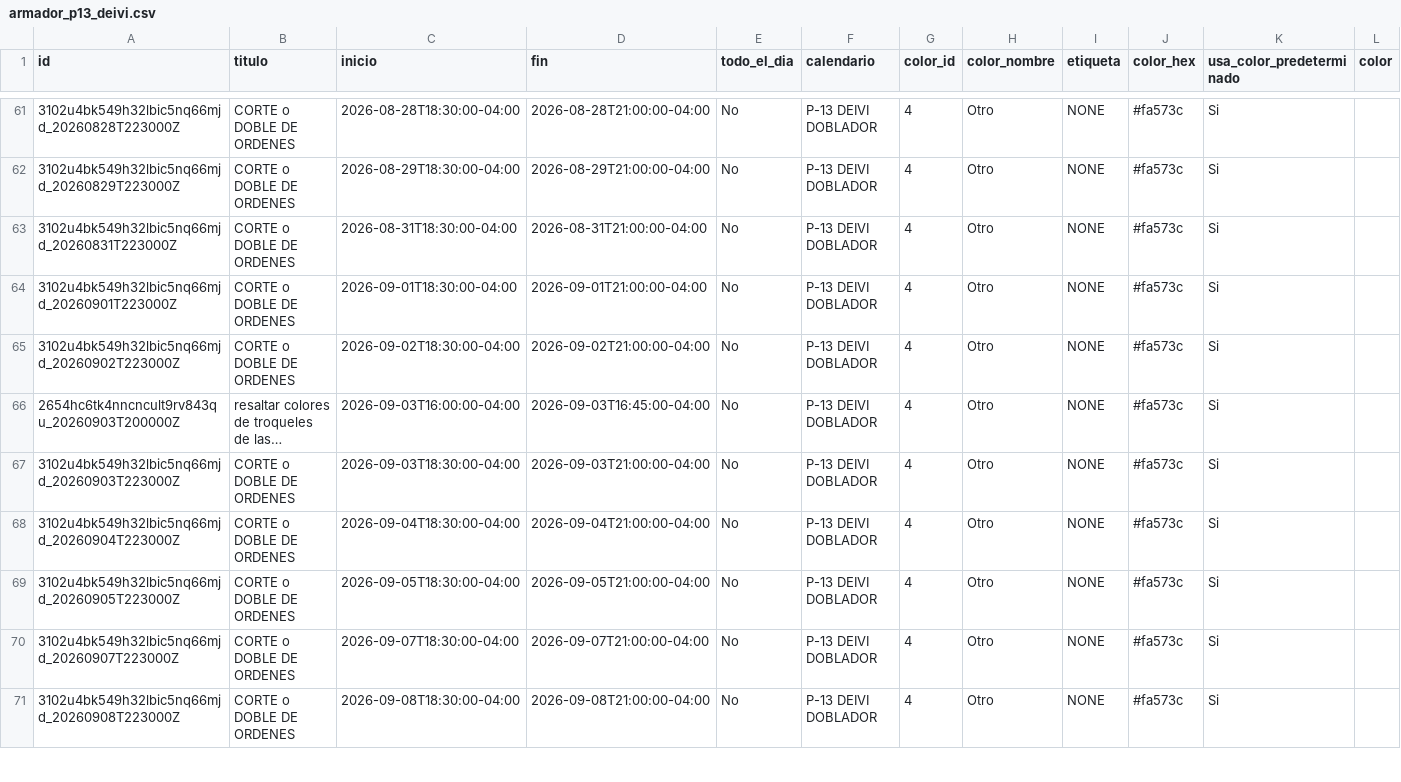
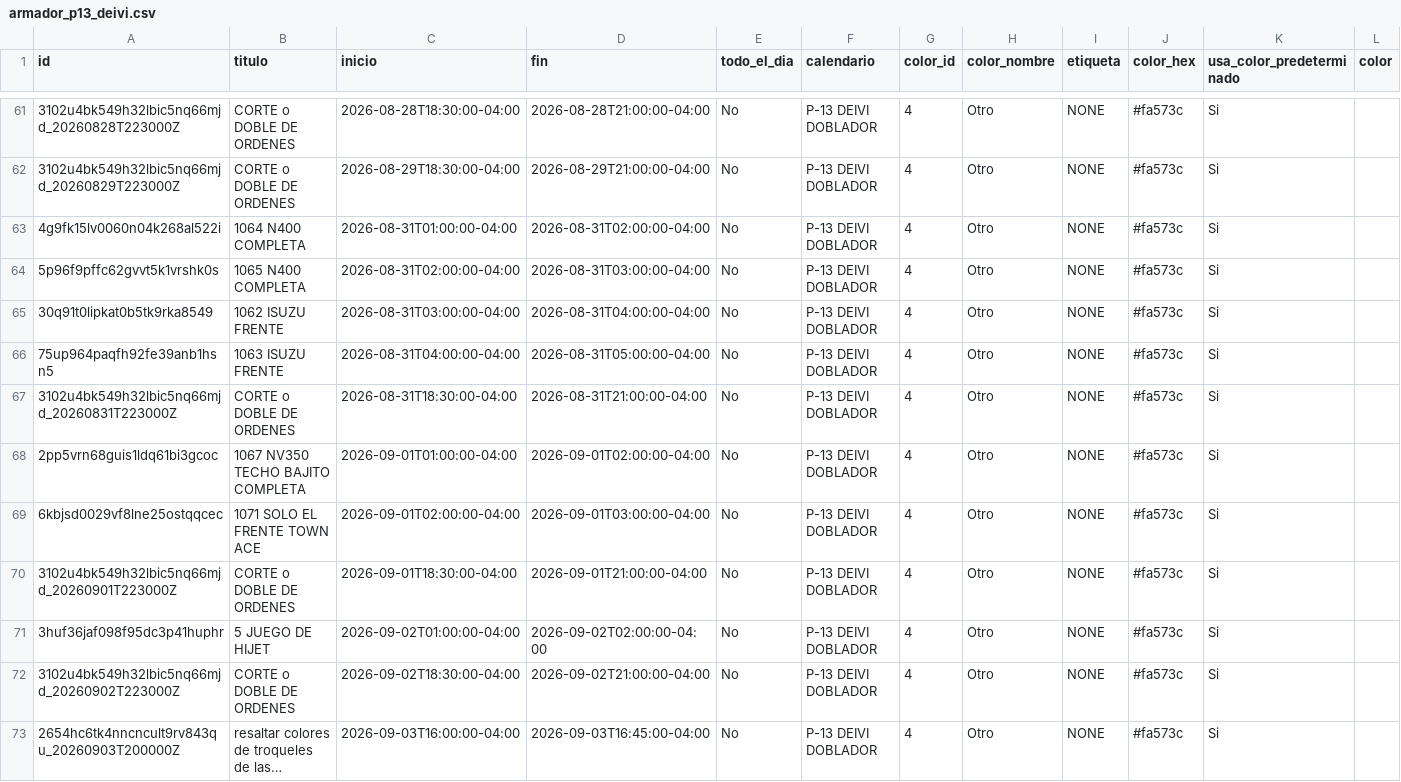
Before and after one commit to Osiris-14/rubio-defensa-ticket, a CSV file: public/data/calendario_armadores/armador_p13_deivi.csv, drawn as a sheet; only a part is shown, gaps mark what is left out; the shorter side is filled out with more unchanged rows; long unchanged cells end in …; rows hold the shown columns only; the diff names each change by its address in the sheet, - before the commit and + after, or states it on an @@ line.

```diff
--- a/public/data/calendario_armadores/armador_p13_deivi.csv
+++ b/public/data/calendario_armadores/armador_p13_deivi.csv
+row 63: 4g9fk15lv0060n04k268al522i | 1064 N400 COMPLETA | 2026-08-31T01:00:00-04:00 | 2026-08-31T02:00:00-04:00 | No | P-13 DEIVI DOBLADOR | 4 | Otro | NONE | #fa573c | Si
+row 64: 5p96f9pffc62gvvt5k1vrshk0s | 1065 N400 COMPLETA | 2026-08-31T02:00:00-04:00 | 2026-08-31T03:00:00-04:00 | No | P-13 DEIVI DOBLADOR | 4 | Otro | NONE | #fa573c | Si
+row 65: 30q91t0lipkat0b5tk9rka8549 | 1062 ISUZU FRENTE | 2026-08-31T03:00:00-04:00 | 2026-08-31T04:00:00-04:00 | No | P-13 DEIVI DOBLADOR | 4 | Otro | NONE | #fa573c | Si
+row 66: 75up964paqfh92fe39anb1hsn5 | 1063 ISUZU FRENTE | 2026-08-31T04:00:00-04:00 | 2026-08-31T05:00:00-04:00 | No | P-13 DEIVI DOBLADOR | 4 | Otro | NONE | #fa573c | Si
+row 68: 2pp5vrn68guis1ldq61bi3gcoc | 1067 NV350 TECHO BAJITO COMPLETA | 2026-09-01T01:00:00-04:00 | 2026-09-01T02:00:00-04:00 | No | P-13 DEIVI DOBLADOR | 4 | Otro | NONE | #fa573c | Si
+row 69: 6kbjsd0029vf8lne25ostqqcec | 1071 SOLO EL FRENTE TOWN ACE | 2026-09-01T02:00:00-04:00 | 2026-09-01T03:00:00-04:00 | No | P-13 DEIVI DOBLADOR | 4 | Otro | NONE | #fa573c | Si
+row 71: 3huf36jaf098f95dc3p41huphr | 5 JUEGO DE HIJET | 2026-09-02T01:00:00-04:00 | 2026-09-02T02:00:00-04:00 | No | P-13 DEIVI DOBLADOR | 4 | Otro | NONE | #fa573c | Si
```
